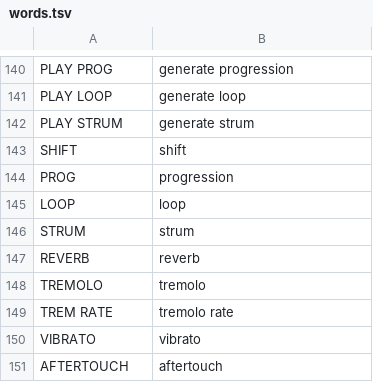
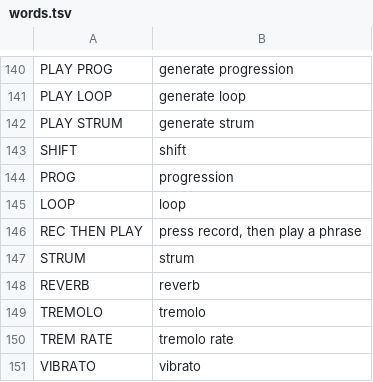
Before and after one commit to WisestWizard/deepfield, a TSV file: deepfield/words.tsv, drawn as a sheet; only a part is shown, gaps mark what is left out; the shorter side is filled out with more unchanged rows; the diff names each change by its address in the sheet, - before the commit and + after, or states it on an @@ line.

Commit message:
Keep how long each note was held in a loop, so a phrase comes back as it was played instead of as a row of blips

```diff
--- a/deepfield/words.tsv
+++ b/deepfield/words.tsv
+row 146: REC THEN PLAY | press record, then play a phrase
```
Also changed, not shown: 6 other files.
